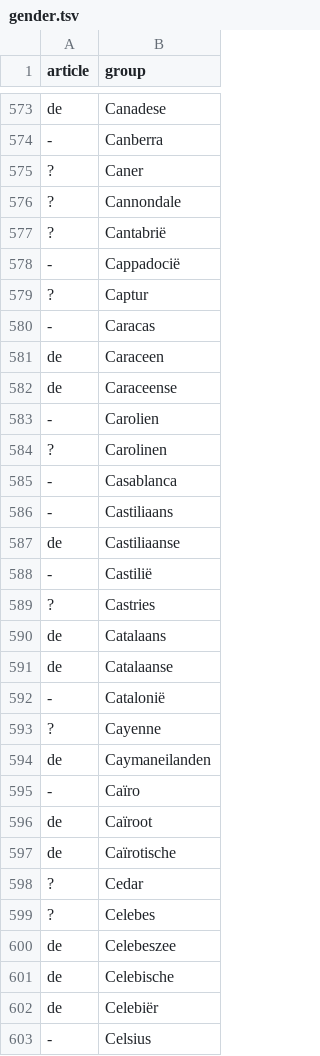
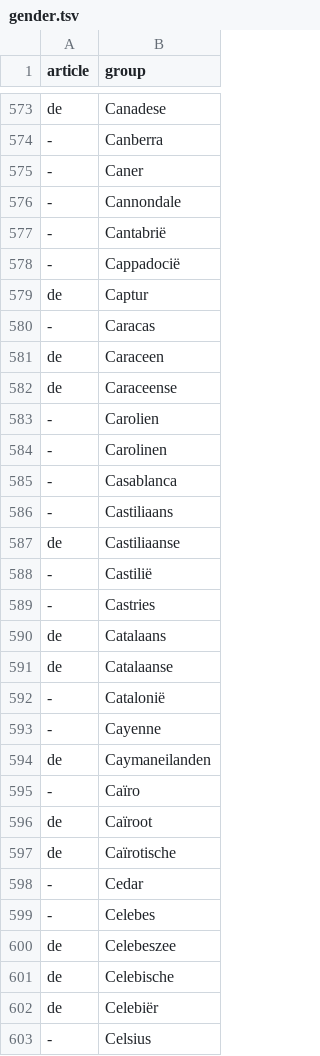
Before and after one commit to CentreForDigitalHumanities/dutch-plurals, a TSV file: gender.tsv, drawn as a sheet; only a part is shown, gaps mark what is left out; the diff covers the shown part only.

Commit message:
Few more articles. 750 to go

```diff
--- a/gender.tsv
+++ b/gender.tsv
@@ -574,7 +574,7 @@ de	Canadese
 -	Canberra
-?	Caner
-?	Cannondale
-?	Cantabrië
+-	Caner
+-	Cannondale
+-	Cantabrië
 -	Cappadocië
-?	Captur
+de	Captur
 -	Caracas
@@ -583,3 +583,3 @@ de	Caraceense
 -	Carolien
-?	Carolinen
+-	Carolinen
 -	Casablanca
@@ -588,3 +588,3 @@ de	Castiliaanse
 -	Castilië
-?	Castries
+-	Castries
 de	Catalaans
@@ -592,3 +592,3 @@ de	Catalaanse
 -	Catalonië
-?	Cayenne
+-	Cayenne
 de	Caymaneilanden
@@ -597,4 +597,4 @@ de	Caïroot
 de	Caïrotische
-?	Cedar
-?	Celebes
+-	Cedar
+-	Celebes
 de	Celebeszee
```
Also changed, not shown: 2 added rows, 3 removed rows and 175 edited cells elsewhere in this file, 1 other file.
